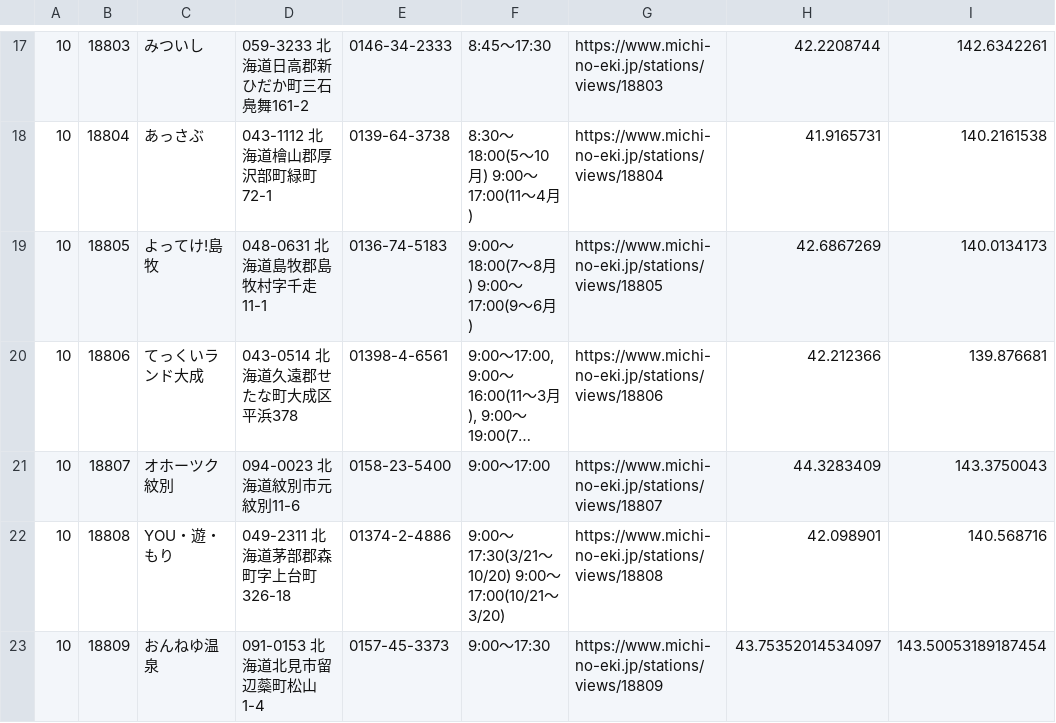
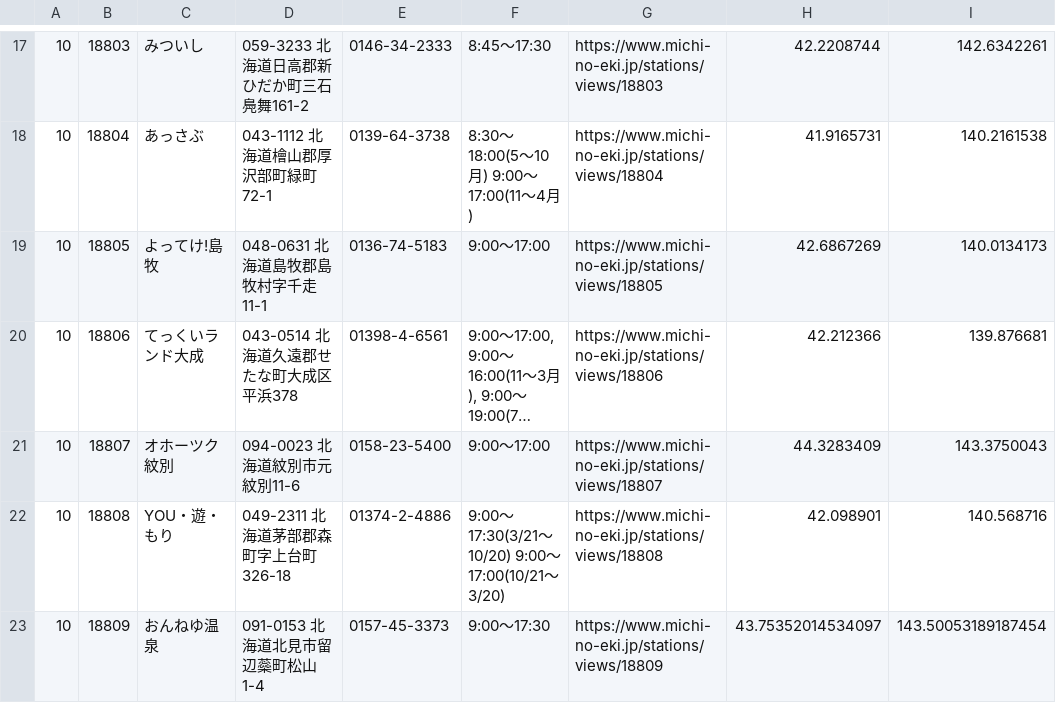
Before and after one commit to tk0miya/roadside_station_maps, a CSV file: data/stations.csv, drawn as a sheet; only a part is shown, gaps mark what is left out; long unchanged cells end in …; the diff names each change by its address in the sheet, - before the commit and + after, or states it on an @@ line.

```diff
--- a/data/stations.csv
+++ b/data/stations.csv
-F19: 9:00〜18:00(7〜8月) 9:00〜17:00(9〜6月)
+F19: 9:00〜17:00
```
Also changed, not shown: 1 other file.
